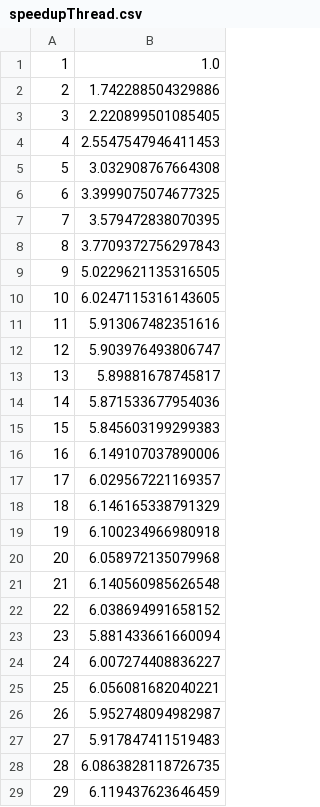
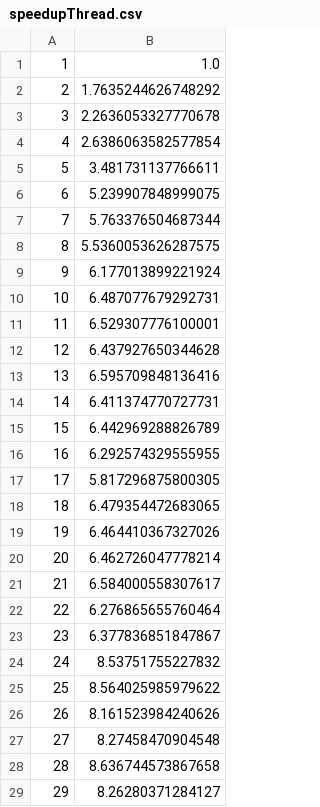
Before and after one commit to maximemorge/AmdahlDemonstation, a CSV file: results/speedupThread.csv, drawn as a sheet; only a part is shown; the diff covers the shown part only.

Commit message:
Thread version + first thread pool version

```diff
--- a/results/speedupThread.csv
+++ b/results/speedupThread.csv
@@ -1,29 +1,29 @@
 1,1.0
-2,1.742288504329886
-3,2.220899501085405
-4,2.5547547946411453
-5,3.032908767664308
-6,3.3999075074677325
-7,3.579472838070395
-8,3.7709372756297843
-9,5.0229621135316505
-10,6.0247115316143605
-11,5.913067482351616
-12,5.903976493806747
-13,5.89881678745817
-14,5.871533677954036
-15,5.845603199299383
-16,6.149107037890006
-17,6.029567221169357
-18,6.146165338791329
-19,6.100234966980918
-20,6.058972135079968
-21,6.140560985626548
-22,6.038694991658152
-23,5.881433661660094
-24,6.007274408836227
-25,6.056081682040221
-26,5.952748094982987
-27,5.917847411519483
-28,6.0863828118726735
-29,6.119437623646459
+2,1.7635244626748292
+3,2.2636053327770678
+4,2.6386063582577854
+5,3.481731137766611
+6,5.239907848999075
+7,5.763376504687344
+8,5.5360053626287575
+9,6.177013899221924
+10,6.487077679292731
+11,6.529307776100001
+12,6.437927650344628
+13,6.595709848136416
+14,6.411374770727731
+15,6.442969288826789
+16,6.292574329555955
+17,5.817296875800305
+18,6.479354472683065
+19,6.464410367327026
+20,6.462726047778214
+21,6.584000558307617
+22,6.276865655760464
+23,6.377836851847867
+24,8.53751755227832
+25,8.564025985979622
+26,8.161523984240626
+27,8.27458470904548
+28,8.636744573867658
+29,8.26280371284127
```
Also changed, not shown: 21 edited cells elsewhere in this file, 4 other files.
